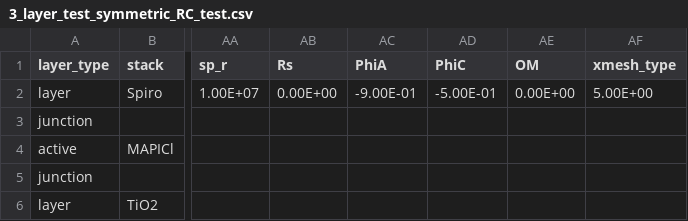
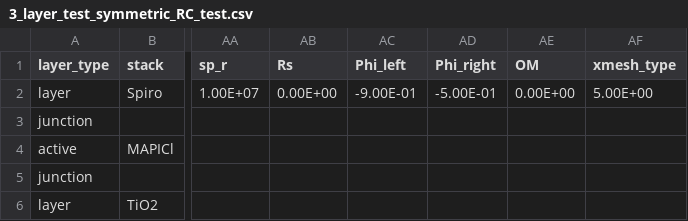
Before and after one commit to barnesgroupICL/Driftfusion, a CSV file: Input_files/3_layer_test_symmetric_RC_test.csv, drawn as a sheet; only a part is shown, gaps mark what is left out; the diff names each change by its address in the sheet, - before the commit and + after, or states it on an @@ line.

Commit message:
Phi_right name change

```diff
--- a/Input_files/3_layer_test_symmetric_RC_test.csv
+++ b/Input_files/3_layer_test_symmetric_RC_test.csv
-AC1: PhiA
+AC1: Phi_left
-AD1: PhiC
+AD1: Phi_right
```
